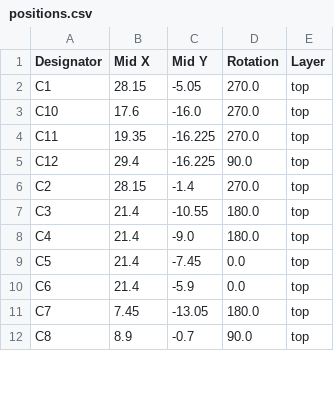
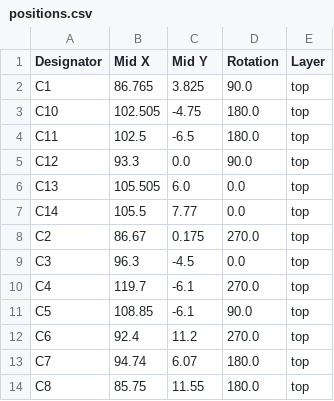
Before and after one commit to 11philip22/candleLight-v2, a CSV file: production/positions.csv, drawn as a sheet; only a part is shown; the diff covers the shown part only.

```diff
--- a/production/positions.csv
+++ b/production/positions.csv
@@ -1,12 +1,14 @@
 Designator,Mid X,Mid Y,Rotation,Layer
-C1,28.15,-5.05,270.0,top
-C10,17.6,-16.0,270.0,top
-C11,19.35,-16.225,270.0,top
-C12,29.4,-16.225,90.0,top
-C2,28.15,-1.4,270.0,top
-C3,21.4,-10.55,180.0,top
-C4,21.4,-9.0,180.0,top
-C5,21.4,-7.45,0.0,top
-C6,21.4,-5.9,0.0,top
-C7,7.45,-13.05,180.0,top
-C8,8.9,-0.7,90.0,top
+C1,86.765,3.825,90.0,top
+C10,102.505,-4.75,180.0,top
+C11,102.5,-6.5,180.0,top
+C12,93.3,0.0,90.0,top
+C13,105.505,6.0,0.0,top
+C14,105.5,7.77,0.0,top
+C2,86.67,0.175,270.0,top
+C3,96.3,-4.5,0.0,top
+C4,119.7,-6.1,270.0,top
+C5,108.85,-6.1,90.0,top
+C6,92.4,11.2,270.0,top
+C7,94.74,6.07,180.0,top
+C8,85.75,11.55,180.0,top
```
Also changed, not shown: 7 added rows, 2 removed rows and 53 edited cells elsewhere in this file, production/bom.csv, production/designators.csv, 6 other files.
